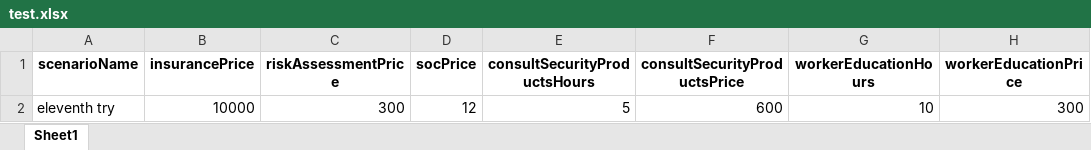
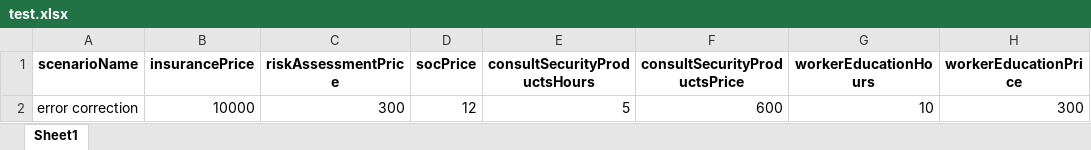
Before and after one commit to dkrivaa/wix_cyber, an Excel workbook: test.xlsx, sheet Sheet1, drawn as a sheet; only a part is shown; values as stored, in another font and other column widths than the file's, no borders; the diff names each change by its address in the sheet, - before the commit and + after, or states it on an @@ line.

```diff
--- a/test.xlsx (sheet Sheet1)
+++ b/test.xlsx (sheet Sheet1)
-A2 (scenarioName): eleventh try
+A2 (scenarioName): error correction
```
